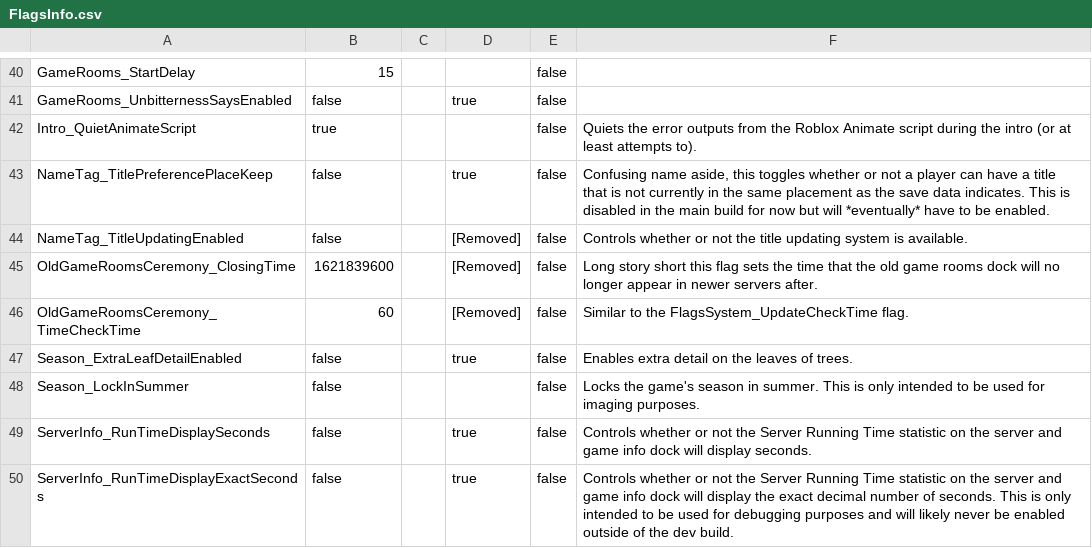
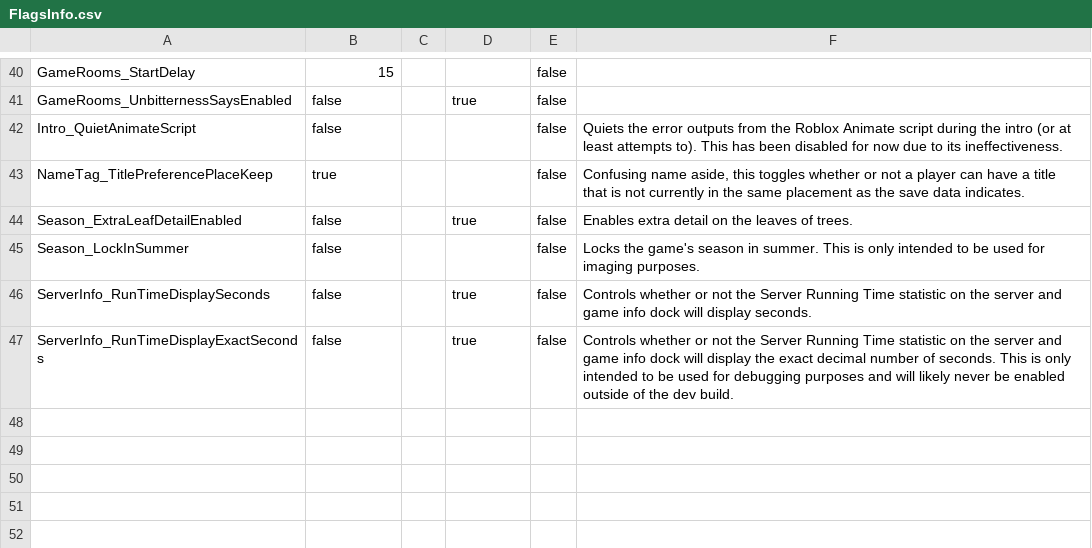
Before and after one commit to BOBDevStudio/RBAP-Flags, a CSV file: FlagsInfo.csv, drawn as a sheet; only a part is shown, gaps mark what is left out.

Commit message:
V4.1.0 has been released to the main build!

```diff
--- a/FlagsInfo.csv
+++ b/FlagsInfo.csv
@@ -41,7 +41,4 @@ GameRooms_StartDelay,15,,,false,
 GameRooms_UnbitternessSaysEnabled,false,,true,false,
-Intro_QuietAnimateScript,true,,,false,Quiets the error outputs from the Roblox Animate script during the intro (or at least attempts to).
-NameTag_TitlePreferencePlaceKeep,false,,true,false,"Confusing name aside, this toggles whether or not a player can have a title that is not currently in the same placement as the save data indicates. This is disabled in the main build for now but will *eventually* have to be enabled."
-NameTag_TitleUpdatingEnabled,false,,[Removed],false,Controls whether or not the title updating system is available.
-OldGameRoomsCeremony_ClosingTime,1621839600,,[Removed],false,Long story short this flag sets the time that the old game rooms dock will no longer appear in newer servers after.
-OldGameRoomsCeremony_TimeCheckTime,60,,[Removed],false,Similar to the FlagsSystem_UpdateCheckTime flag.
+Intro_QuietAnimateScript,false,,,false,Quiets the error outputs from the Roblox Animate script during the intro (or at least attempts to). This has been disabled for now due to its ineffectiveness.
+NameTag_TitlePreferencePlaceKeep,true,,,false,"Confusing name aside, this toggles whether or not a player can have a title that is not currently in the same placement as the save data indicates."
 Season_ExtraLeafDetailEnabled,false,,true,false,Enables extra detail on the leaves of trees.
```
Also changed, not shown: 3 other files.
